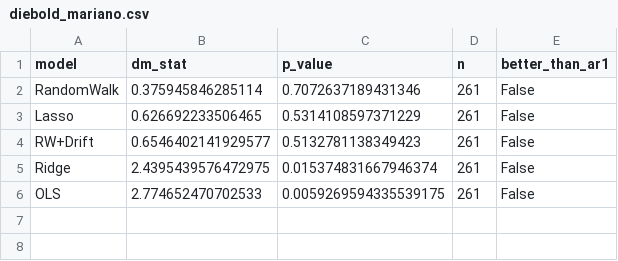
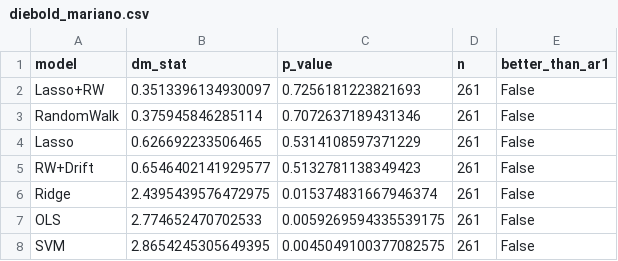
Before and after one commit to Trist4/exchange-rate-forecaster-ZA, a CSV file: reports/diebold_mariano.csv, drawn as a sheet.

```diff
--- a/reports/diebold_mariano.csv
+++ b/reports/diebold_mariano.csv
@@ -1,2 +1,3 @@
 model,dm_stat,p_value,n,better_than_ar1
+Lasso+RW,0.3513396134930097,0.7256181223821693,261,False
 RandomWalk,0.375945846285114,0.7072637189431346,261,False
@@ -6 +7,2 @@ Ridge,2.4395439576472975,0.015374831667946374,261,False
 OLS,2.774652470702533,0.0059269594335539175,261,False
+SVM,2.8654245305649395,0.0045049100377082575,261,False
```
Also changed, not shown: reports/metrics_overall.csv, reports/metrics_per_year.csv, 18 other files.
